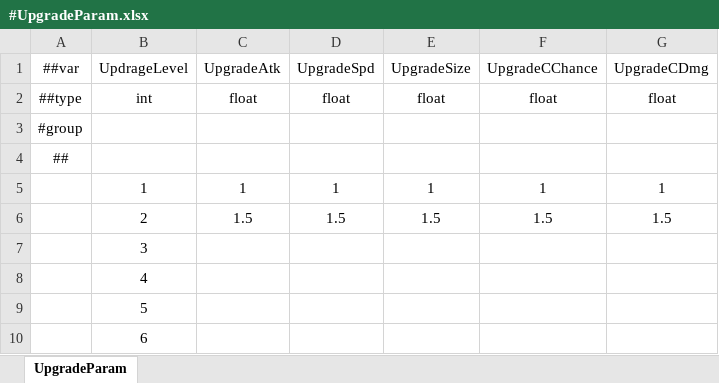
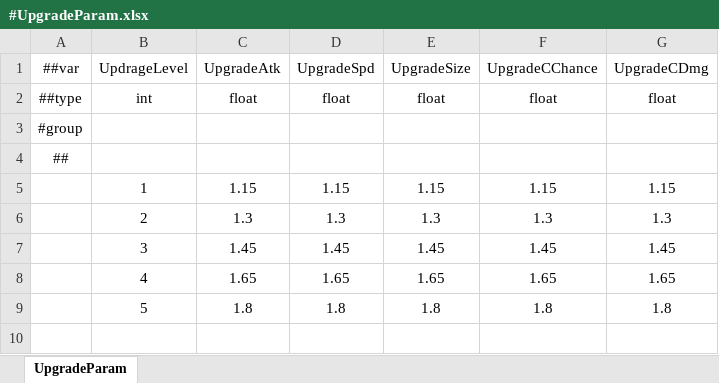
Before and after one commit to numbersguy104/monster-ball, an Excel workbook: LubanConfig/DataTables/Datas/#UpgradeParam.xlsx, sheet UpgradeParam, drawn as a sheet; values as stored, in another font and other column widths than the file's, no borders; the diff names each change by its address in the sheet, - before the commit and + after, or states it on an @@ line.

Commit message:
UpgradeParam

```diff
--- a/LubanConfig/DataTables/Datas/#UpgradeParam.xlsx (sheet UpgradeParam)
+++ b/LubanConfig/DataTables/Datas/#UpgradeParam.xlsx (sheet UpgradeParam)
-C5 (UpgradeAtk): 1
+C5 (UpgradeAtk): 1.15
-D5 (UpgradeSpd): 1
+D5 (UpgradeSpd): 1.15
-E5 (UpgradeSize): 1
+E5 (UpgradeSize): 1.15
-F5 (UpgradeCChance): 1
+F5 (UpgradeCChance): 1.15
-G5 (UpgradeCDmg): 1
+G5 (UpgradeCDmg): 1.15
-C6 (UpgradeAtk): 1.5
+C6 (UpgradeAtk): 1.3
-D6 (UpgradeSpd): 1.5
+D6 (UpgradeSpd): 1.3
-E6 (UpgradeSize): 1.5
+E6 (UpgradeSize): 1.3
-F6 (UpgradeCChance): 1.5
+F6 (UpgradeCChance): 1.3
-G6 (UpgradeCDmg): 1.5
+G6 (UpgradeCDmg): 1.3
-C7 (UpgradeAtk): (empty)
+C7 (UpgradeAtk): 1.45
-D7 (UpgradeSpd): (empty)
+D7 (UpgradeSpd): 1.45
-E7 (UpgradeSize): (empty)
+E7 (UpgradeSize): 1.45
-F7 (UpgradeCChance): (empty)
+F7 (UpgradeCChance): 1.45
-G7 (UpgradeCDmg): (empty)
+G7 (UpgradeCDmg): 1.45
-C8 (UpgradeAtk): (empty)
+C8 (UpgradeAtk): 1.65
-D8 (UpgradeSpd): (empty)
+D8 (UpgradeSpd): 1.65
-E8 (UpgradeSize): (empty)
+E8 (UpgradeSize): 1.65
-F8 (UpgradeCChance): (empty)
+F8 (UpgradeCChance): 1.65
-G8 (UpgradeCDmg): (empty)
+G8 (UpgradeCDmg): 1.65
-C9 (UpgradeAtk): (empty)
+C9 (UpgradeAtk): 1.8
-D9 (UpgradeSpd): (empty)
+D9 (UpgradeSpd): 1.8
-E9 (UpgradeSize): (empty)
+E9 (UpgradeSize): 1.8
-F9 (UpgradeCChance): (empty)
+F9 (UpgradeCChance): 1.8
-G9 (UpgradeCDmg): (empty)
+G9 (UpgradeCDmg): 1.8
-row 10:  | 6
```
Also changed, not shown: 1 other file.
